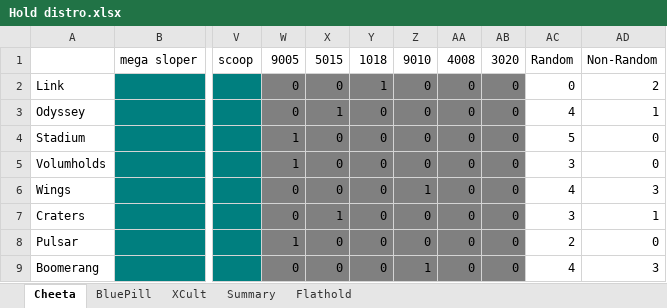
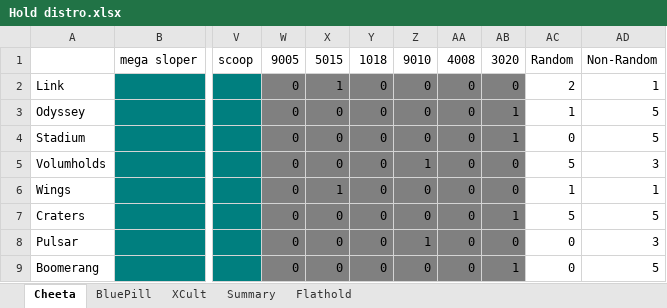
Before and after one commit to jacpa42/KragSentrale, an Excel workbook: OrderForms/Hold distro.xlsx, sheet Cheeta, drawn as a sheet; only a part is shown, gaps mark what is left out; values as stored, in another font and other column widths than the file's, no borders; the diff covers the shown part only; the diff names each change by its address in the sheet, - before the commit and + after, or states it on an @@ line.

```diff
--- a/OrderForms/Hold distro.xlsx (sheet Cheeta)
+++ b/OrderForms/Hold distro.xlsx (sheet Cheeta)
-X2 (5015): 0
+X2 (5015): 1
-Y2 (1018): 1
+Y2 (1018): 0
-AC2 (Random): 0
+AC2 (Random): 2
-AD2 (Non-Random): 2
+AD2 (Non-Random): 1
-X3 (5015): 1
+X3 (5015): 0
-AB3:AB4 (3020): 0
+AB3:AB4 (3020): 1
-AC3 (Random): 4
+AC3 (Random): 1
-AD3 (Non-Random): 1
+AD3 (Non-Random): 5
-W4:W5 (9005): 1
+W4:W5 (9005): 0
-AC4 (Random): 5
+AC4 (Random): 0
-AD4 (Non-Random): 0
+AD4 (Non-Random): 5
-Z5 (9010): 0
+Z5 (9010): 1
-AC5 (Random): 3
+AC5 (Random): 5
-AD5 (Non-Random): 0
+AD5 (Non-Random): 3
-X6 (5015): 0
+X6 (5015): 1
-Z6 (9010): 1
+Z6 (9010): 0
-AC6 (Random): 4
+AC6 (Random): 1
-AD6 (Non-Random): 3
+AD6 (Non-Random): 1
-X7 (5015): 1
+X7 (5015): 0
-AB7 (3020): 0
+AB7 (3020): 1
-AC7 (Random): 3
+AC7 (Random): 5
-AD7 (Non-Random): 1
+AD7 (Non-Random): 5
-W8 (9005): 1
+W8 (9005): 0
-Z8 (9010): 0
+Z8 (9010): 1
-AC8 (Random): 2
+AC8 (Random): 0
-AD8 (Non-Random): 0
+AD8 (Non-Random): 3
-Z9 (9010): 1
+Z9 (9010): 0
-AB9 (3020): 0
+AB9 (3020): 1
-AC9 (Random): 4
+AC9 (Random): 0
-AD9 (Non-Random): 3
+AD9 (Non-Random): 5
```
Also changed, not shown: 145 edited cells elsewhere in this sheet, sheet Summary, sheet XCult, sheet Flathold, sheet BluePill, charts or pictures, 2 other files.
